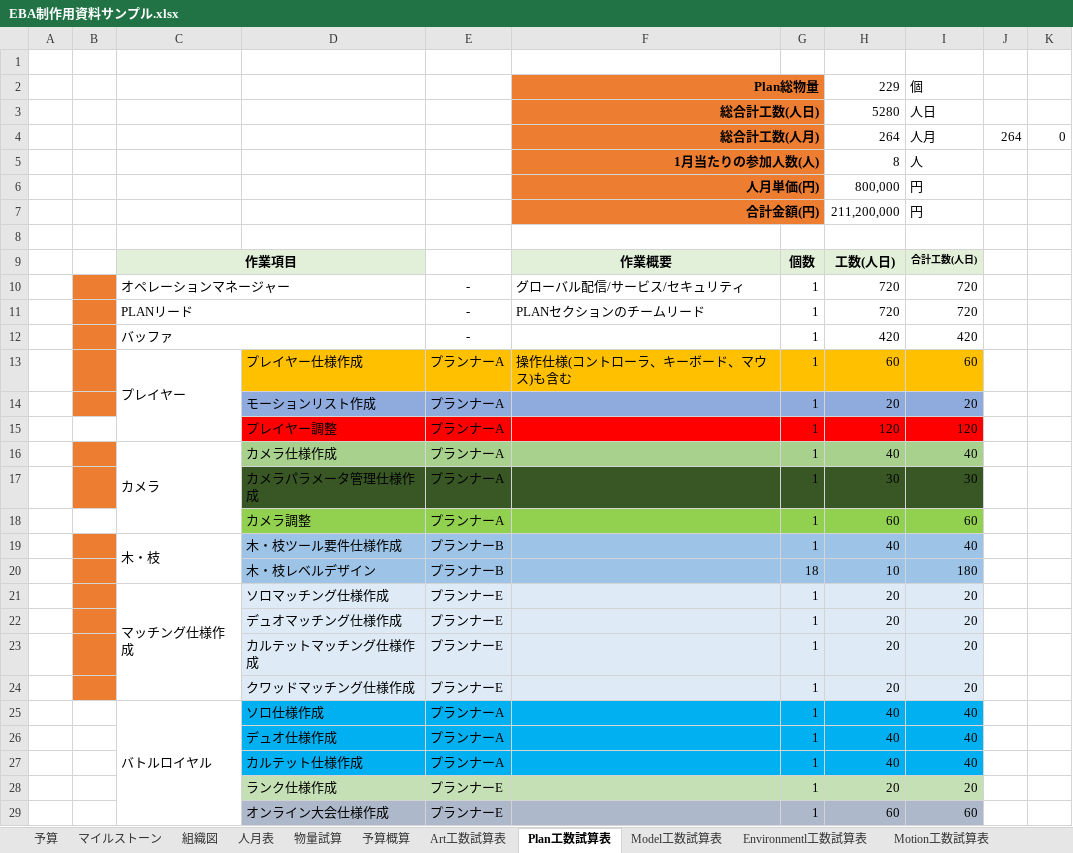
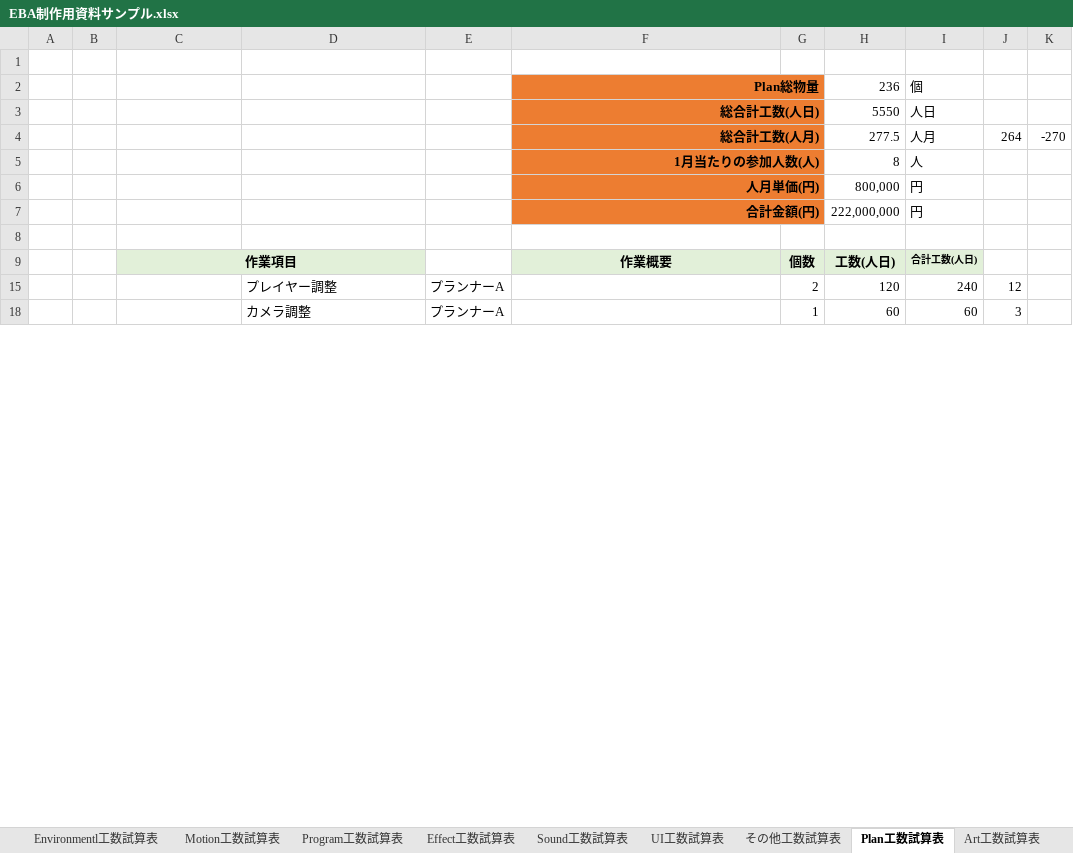
Before and after one commit to Ducks-Kaikuu/Validation, an Excel workbook: Project/EBA/EBA制作用資料サンプル.xlsx, sheet Plan工数試算表, drawn as a sheet; only a part is shown; values as stored, in another font and other column widths than the file's, no borders; the diff covers the shown part only; the diff names each change by its address in the sheet, - before the commit and + after, or states it on an @@ line.

```diff
--- a/Project/EBA/EBA制作用資料サンプル.xlsx (sheet Plan工数試算表)
+++ b/Project/EBA/EBA制作用資料サンプル.xlsx (sheet Plan工数試算表)
@@ sheet tab order changed: Environmentl工数試算表 | Motion工数試算表 | Program工数試算表 | Effect工数試算表 | Sound工数試算表 | UI工数試算表 | その他工数試算表 | Plan工数試算表 | Art工数試算表 @@
-H2: 229
+H2: 236
-H3: 5280
+H3: 5550
-H4: 264
+H4: 277.5
-K4: 0
+K4: -270
-H7: 211,200,000
+H7: 222,000,000
-row 10:  |  | オペレーションマネージャー |  | - | グローバル配信/サービス/セキュリティ | 1 | 720 | 720
-row 11:  |  | PLANリード |  | - | PLANセクションのチームリード | 1 | 720 | 720
-row 12:  |  | バッファ |  | - |  | 1 | 420 | 420
-row 13:  |  | プレイヤー | プレイヤー仕様作成 | プランナーA | 操作仕様(コントローラ、キーボード、マウス)も含む | 1 | 60 | 60
-row 14:  |  |  | モーションリスト作成 | プランナーA |  | 1 | 20 | 20
-D15:I15 fill: #FF0000
+D15:I15 fill: none
-G15: 1
+G15: 2
-I15: 120
+I15: 240
-J15: (empty)
+J15: 12
-row 16:  |  | カメラ | カメラ仕様作成 | プランナーA |  | 1 | 40 | 40
-row 17:  |  |  | カメラパラメータ管理仕様作成 | プランナーA |  | 1 | 30 | 30
-D18:I18 fill: #92D050
+D18:I18 fill: none
-J18: (empty)
+J18: 3
-row 19:  |  | 木・枝 | 木・枝ツール要件仕様作成 | プランナーB |  | 1 | 40 | 40
-row 20:  |  |  | 木・枝レベルデザイン | プランナーB |  | 18 | 10 | 180
-row 21:  |  | マッチング仕様作成 | ソロマッチング仕様作成 | プランナーE |  | 1 | 20 | 20
-row 22:  |  |  | デュオマッチング仕様作成 | プランナーE |  | 1 | 20 | 20
-row 23:  |  |  | カルテットマッチング仕様作成 | プランナーE |  | 1 | 20 | 20
-row 24:  |  |  | クワッドマッチング仕様作成 | プランナーE |  | 1 | 20 | 20
-row 25:  |  | バトルロイヤル | ソロ仕様作成 | プランナーA |  | 1 | 40 | 40
-row 26:  |  |  | デュオ仕様作成 | プランナーA |  | 1 | 40 | 40
-row 27:  |  |  | カルテット仕様作成 | プランナーA |  | 1 | 40 | 40
-row 28:  |  |  | ランク仕様作成 | プランナーE |  | 1 | 20 | 20
-row 29:  |  |  | オンライン大会仕様作成 | プランナーE |  | 1 | 60 | 60
```
Also changed, not shown: 44 removed rows, 4 edited cells and cell formats elsewhere in this sheet, sheet 人月表, sheet マイルストーン, sheet Art工数試算表, sheet UI工数試算表, sheet Sound工数試算表, sheet Motion工数試算表, 7 more sheets, other sheet tabs, formulas that keep their value, hidden cells, charts or pictures, 1 other file.
